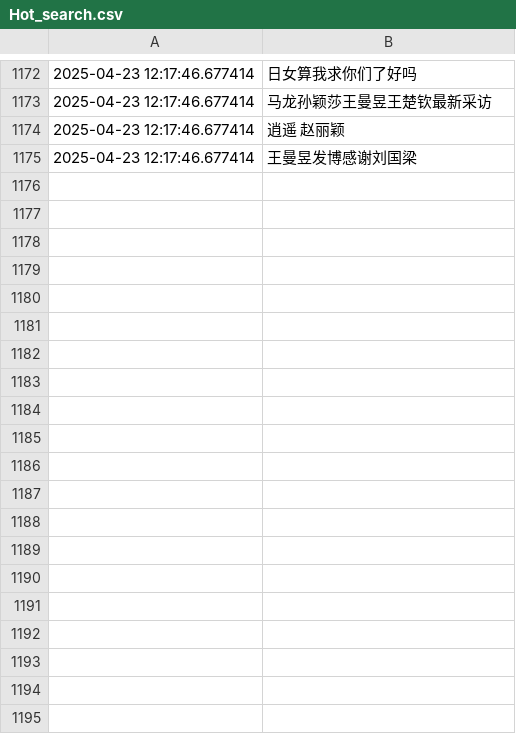
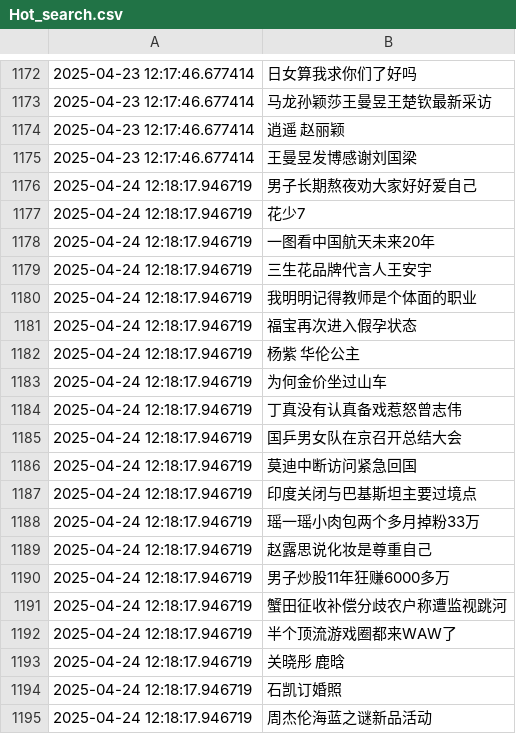
Before and after one commit to Snaclop/Sina_Microblog_Hot_Search, a CSV file: Hot_search.csv, drawn as a sheet; only a part is shown, gaps mark what is left out; the diff covers the shown part only.

Commit message:
Update data

```diff
--- a/Hot_search.csv
+++ b/Hot_search.csv
@@ -1175 +1175,21 @@
 2025-04-23 12:17:46.677414,王曼昱发博感谢刘国梁
+2025-04-24 12:18:17.946719,男子长期熬夜劝大家好好爱自己
+2025-04-24 12:18:17.946719,花少7
+2025-04-24 12:18:17.946719,一图看中国航天未来20年
+2025-04-24 12:18:17.946719,三生花品牌代言人王安宇
+2025-04-24 12:18:17.946719,我明明记得教师是个体面的职业
+2025-04-24 12:18:17.946719,福宝再次进入假孕状态
+2025-04-24 12:18:17.946719,杨紫 华伦公主
+2025-04-24 12:18:17.946719,为何金价坐过山车
+2025-04-24 12:18:17.946719,丁真没有认真备戏惹怒曾志伟
+2025-04-24 12:18:17.946719,国乒男女队在京召开总结大会
+2025-04-24 12:18:17.946719,莫迪中断访问紧急回国
+2025-04-24 12:18:17.946719,印度关闭与巴基斯坦主要过境点
+2025-04-24 12:18:17.946719,瑶一瑶小肉包两个多月掉粉33万
+2025-04-24 12:18:17.946719,赵露思说化妆是尊重自己
+2025-04-24 12:18:17.946719,男子炒股11年狂赚6000多万
+2025-04-24 12:18:17.946719,蟹田征收补偿分歧农户称遭监视跳河
+2025-04-24 12:18:17.946719,半个顶流游戏圈都来WAW了
+2025-04-24 12:18:17.946719,关晓彤 鹿晗
+2025-04-24 12:18:17.946719,石凯订婚照
+2025-04-24 12:18:17.946719,周杰伦海蓝之谜新品活动
```
Also changed, not shown: 32 added rows elsewhere in this file.
